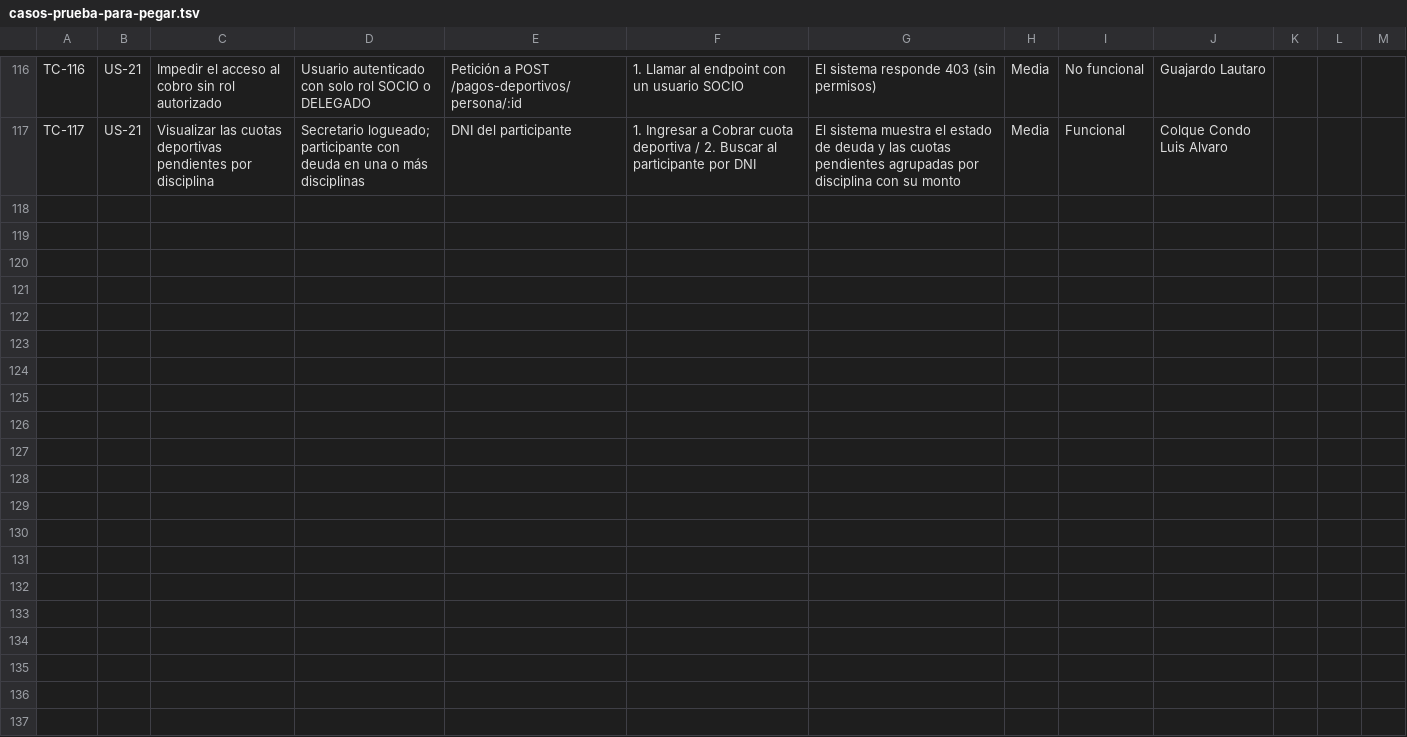
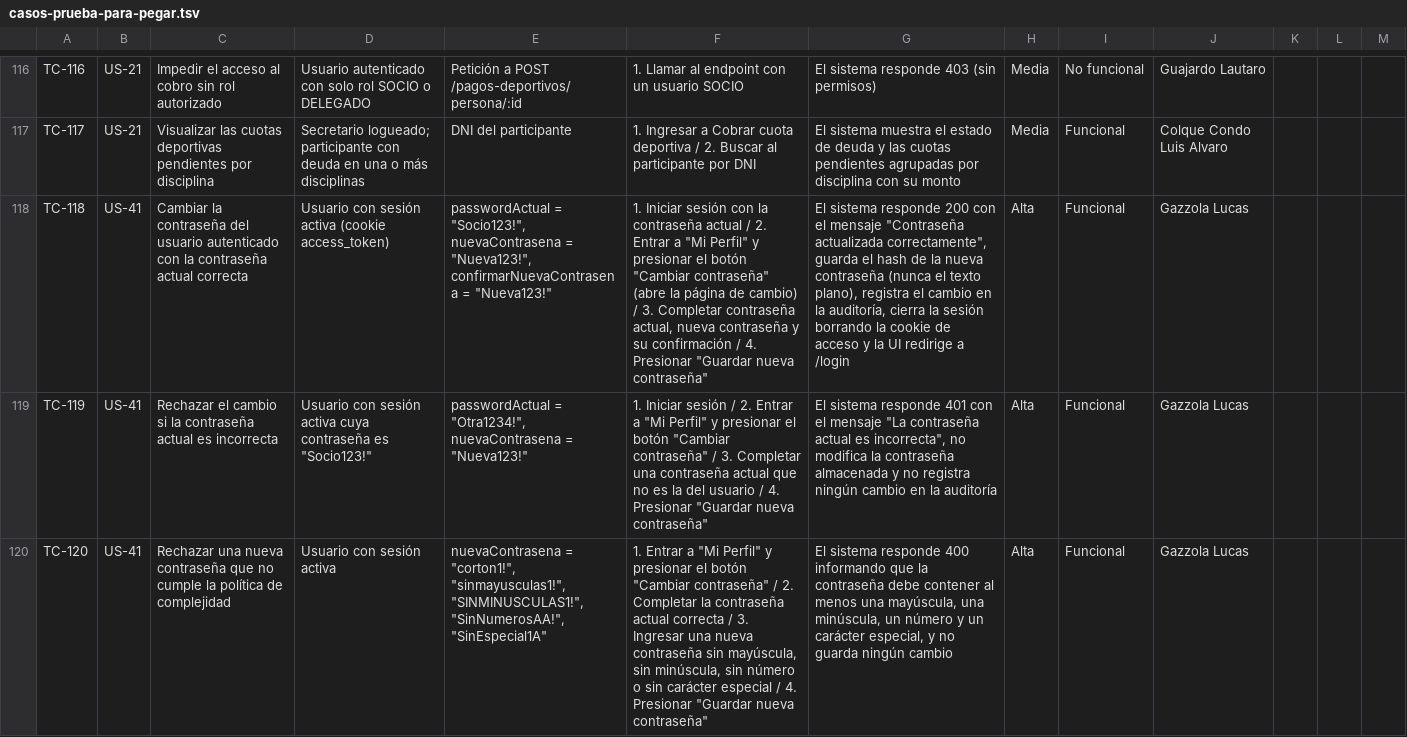
Before and after one commit to lucasgazzola/socialclub-backend, a TSV file: docs/exportables/casos-prueba-para-pegar.tsv, drawn as a sheet; only a part is shown, gaps mark what is left out; the diff covers the shown part only; the diff names each change by its address in the sheet, - before the commit and + after, or states it on an @@ line.

```diff
--- a/docs/exportables/casos-prueba-para-pegar.tsv
+++ b/docs/exportables/casos-prueba-para-pegar.tsv
+row 118: TC-118 | US-41 | Cambiar la contraseña del usuario autenticado con la contraseña actual correcta | Usuario con sesión activa (cookie access_token) | passwordActual = "Socio123!", nuevaContrasena = "Nueva123!", confirmarNuevaContrasena = "Nueva123!" | 1. Iniciar sesión con la contraseña actual / 2. Entrar a "Mi Perfil" y presionar el botón "Cambiar contraseña" (abre la página de cambio) / 3. Completar contraseña actual, nueva contraseña y su confirmación / 4. Presionar "Guardar nueva contraseña" | El sistema responde 200 con el mensaje "Contraseña actualizada correctamente", guarda el hash de la nueva contraseña (nunca el texto plano), registra el cambio en la auditoría, cierra la sesión borrando la cookie de acceso y la UI redirige a /login | Alta | Funcional | Gazzola Lucas
+row 119: TC-119 | US-41 | Rechazar el cambio si la contraseña actual es incorrecta | Usuario con sesión activa cuya contraseña es "Socio123!" | passwordActual = "Otra1234!", nuevaContrasena = "Nueva123!" | 1. Iniciar sesión / 2. Entrar a "Mi Perfil" y presionar el botón "Cambiar contraseña" / 3. Completar una contraseña actual que no es la del usuario / 4. Presionar "Guardar nueva contraseña" | El sistema responde 401 con el mensaje "La contraseña actual es incorrecta", no modifica la contraseña almacenada y no registra ningún cambio en la auditoría | Alta | Funcional | Gazzola Lucas
+row 120: TC-120 | US-41 | Rechazar una nueva contraseña que no cumple la política de complejidad | Usuario con sesión activa | nuevaContrasena = "corton1!", "sinmayusculas1!", "SINMINUSCULAS1!", "SinNumerosAA!", "SinEspecial1A" | 1. Entrar a "Mi Perfil" y presionar el botón "Cambiar contraseña" / 2. Completar la contraseña actual correcta / 3. Ingresar una nueva contraseña sin mayúscula, sin minúscula, sin número o sin carácter especial / 4. Presionar "Guardar nueva contraseña" | El sistema responde 400 informando que la contraseña debe contener al menos una mayúscula, una minúscula, un número y un carácter especial, y no guarda ningún cambio | Alta | Funcional | Gazzola Lucas
```
Also changed, not shown: 7 added rows elsewhere in this file, docs/exportables/ejecucion-para-pegar.tsv, docs/exportables/ejecucion.csv, 13 other files.
